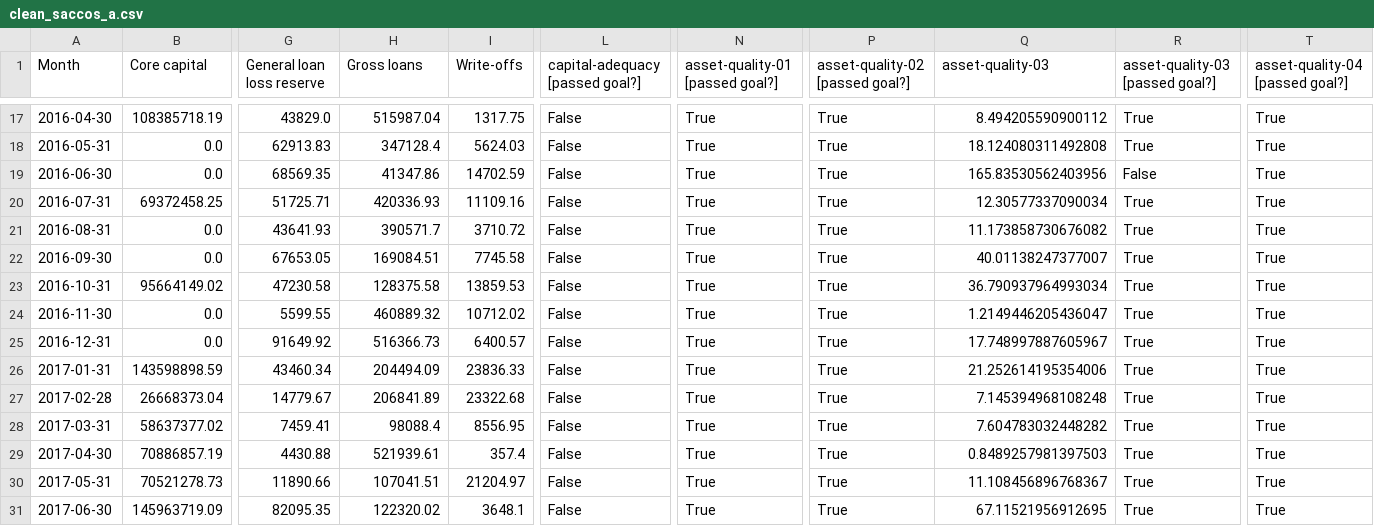
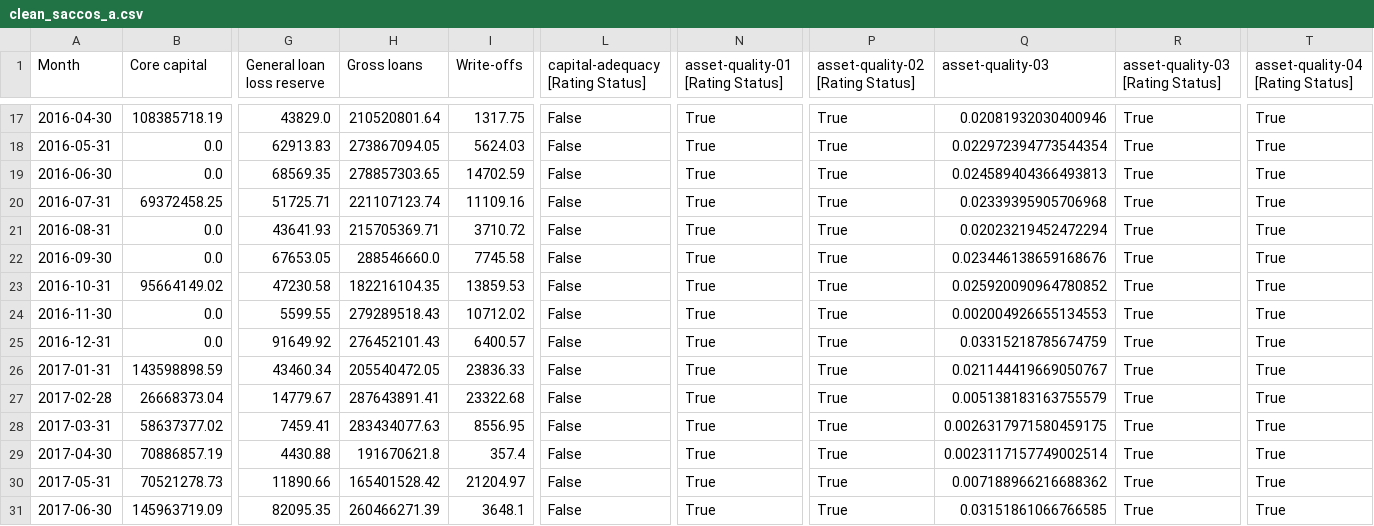
Before and after one commit to kamala96/saccos-prediction, a CSV file: datasets/saccos a/clean_saccos_a.csv, drawn as a sheet; only a part is shown, gaps mark what is left out; the diff covers the shown part only; the diff names each change by its address in the sheet, - before the commit and + after, or states it on an @@ line.

```diff
--- a/datasets/saccos a/clean_saccos_a.csv
+++ b/datasets/saccos a/clean_saccos_a.csv
-L1: capital-adequacy [passed goal?]
+L1: capital-adequacy [Rating Status]
-N1: asset-quality-01 [passed goal?]
+N1: asset-quality-01 [Rating Status]
-P1: asset-quality-02 [passed goal?]
+P1: asset-quality-02 [Rating Status]
-R1: asset-quality-03 [passed goal?]
+R1: asset-quality-03 [Rating Status]
-T1: asset-quality-04 [passed goal?]
+T1: asset-quality-04 [Rating Status]
-H17 (Gross loans): 515987.04
+H17 (Gross loans): 210520801.64
-Q17 (asset-quality-03): 8.494205590900112
+Q17 (asset-quality-03): 0.02081932030400946
-H18 (Gross loans): 347128.4
+H18 (Gross loans): 273867094.05
-Q18 (asset-quality-03): 18.124080311492808
+Q18 (asset-quality-03): 0.022972394773544354
-H19 (Gross loans): 41347.86
+H19 (Gross loans): 278857303.65
-Q19 (asset-quality-03): 165.83530562403956
+Q19 (asset-quality-03): 0.024589404366493813
-R19 (asset-quality-03 [Rating Status]): False
+R19 (asset-quality-03 [Rating Status]): True
-H20 (Gross loans): 420336.93
+H20 (Gross loans): 221107123.74
-Q20 (asset-quality-03): 12.30577337090034
+Q20 (asset-quality-03): 0.02339395905706968
-H21 (Gross loans): 390571.7
+H21 (Gross loans): 215705369.71
-Q21 (asset-quality-03): 11.173858730676082
+Q21 (asset-quality-03): 0.02023219452472294
-H22 (Gross loans): 169084.51
+H22 (Gross loans): 288546660.0
-Q22 (asset-quality-03): 40.01138247377007
+Q22 (asset-quality-03): 0.023446138659168676
-H23 (Gross loans): 128375.58
+H23 (Gross loans): 182216104.35
-Q23 (asset-quality-03): 36.790937964993034
+Q23 (asset-quality-03): 0.025920090964780852
-H24 (Gross loans): 460889.32
+H24 (Gross loans): 279289518.43
-Q24 (asset-quality-03): 1.2149446205436047
+Q24 (asset-quality-03): 0.002004926655134553
-H25 (Gross loans): 516366.73
+H25 (Gross loans): 276452101.43
-Q25 (asset-quality-03): 17.748997887605967
+Q25 (asset-quality-03): 0.03315218785674759
-H26 (Gross loans): 204494.09
+H26 (Gross loans): 205540472.05
-Q26 (asset-quality-03): 21.252614195354006
+Q26 (asset-quality-03): 0.021144419669050767
-H27 (Gross loans): 206841.89
+H27 (Gross loans): 287643891.41
-Q27 (asset-quality-03): 7.145394968108248
+Q27 (asset-quality-03): 0.005138183163755579
-H28 (Gross loans): 98088.4
+H28 (Gross loans): 283434077.63
-Q28 (asset-quality-03): 7.604783032448282
+Q28 (asset-quality-03): 0.0026317971580459175
-H29 (Gross loans): 521939.61
+H29 (Gross loans): 191670621.8
-Q29 (asset-quality-03): 0.8489257981397503
+Q29 (asset-quality-03): 0.0023117157749002514
-H30 (Gross loans): 107041.51
+H30 (Gross loans): 165401528.42
-Q30 (asset-quality-03): 11.108456896768367
+Q30 (asset-quality-03): 0.007188966216688362
-H31 (Gross loans): 122320.02
+H31 (Gross loans): 260466271.39
-Q31 (asset-quality-03): 67.11521956912695
+Q31 (asset-quality-03): 0.03151861066766585
```
Also changed, not shown: 154 edited cells elsewhere in this file, datasets/default/new-final-data.csv, datasets/saccos-a/saccos-a.csv, 37 other files.
